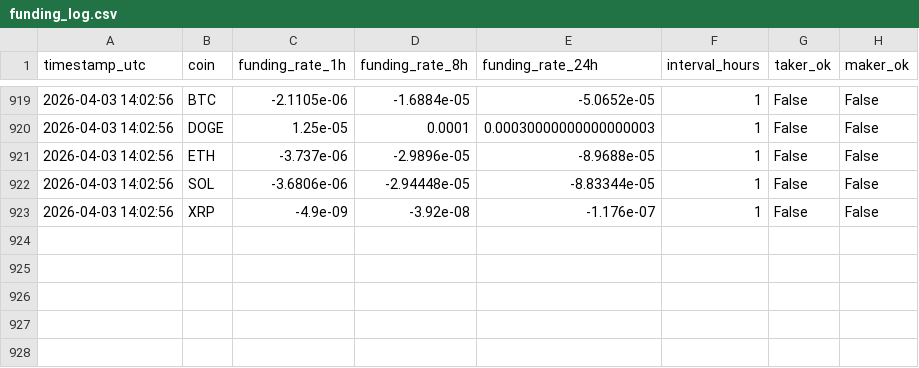
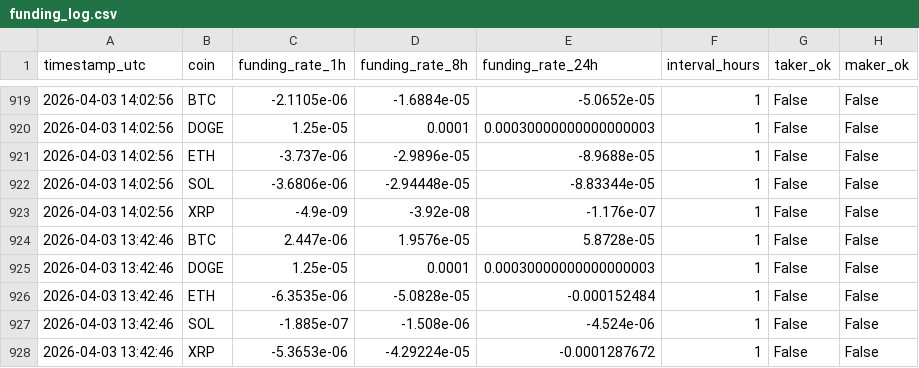
Before and after one commit to OtosanCreation/MindRaid, a CSV file: data/funding_log.csv, drawn as a sheet; only a part is shown, gaps mark what is left out; the diff names each change by its address in the sheet, - before the commit and + after, or states it on an @@ line.

Commit message:
log: funding & pnl 2026-04-03 13:42 UTC

```diff
--- a/data/funding_log.csv
+++ b/data/funding_log.csv
+row 924: 2026-04-03 13:42:46 | BTC | 2.447e-06 | 1.9576e-05 | 5.8728e-05 | 1 | False | False
+row 925: 2026-04-03 13:42:46 | DOGE | 1.25e-05 | 0.0001 | 0.00030000000000000003 | 1 | False | False
+row 926: 2026-04-03 13:42:46 | ETH | -6.3535e-06 | -5.0828e-05 | -0.000152484 | 1 | False | False
+row 927: 2026-04-03 13:42:46 | SOL | -1.885e-07 | -1.508e-06 | -4.524e-06 | 1 | False | False
+row 928: 2026-04-03 13:42:46 | XRP | -5.3653e-06 | -4.29224e-05 | -0.0001287672 | 1 | False | False
```
Also changed, not shown: data/pnl_log.csv.
